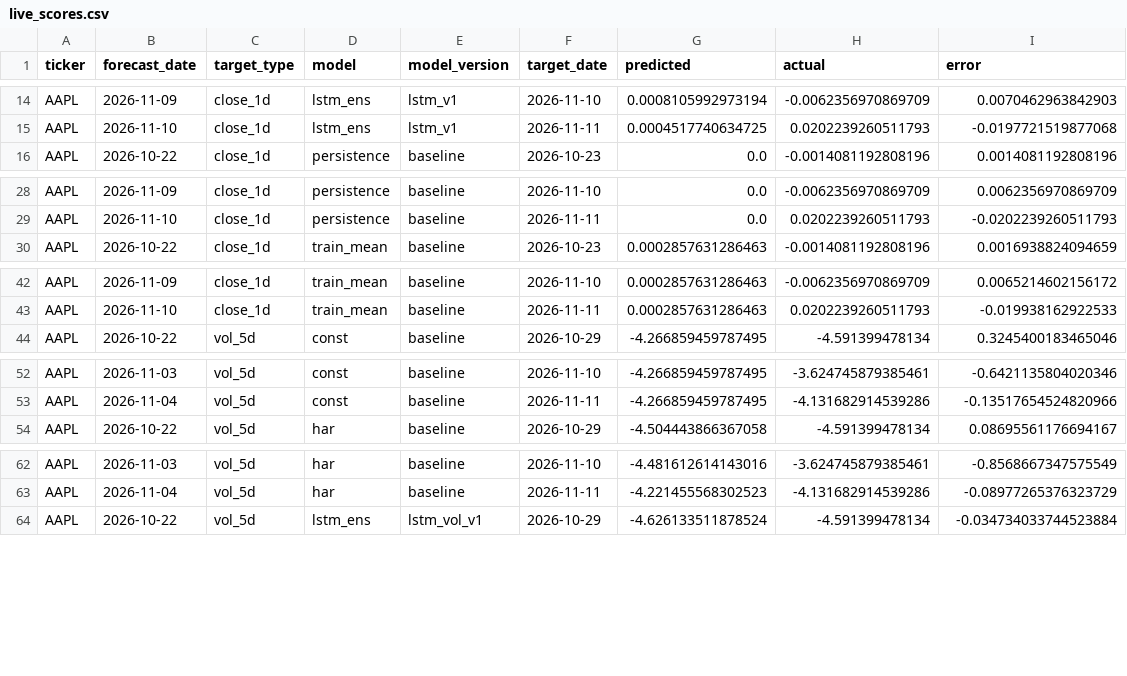
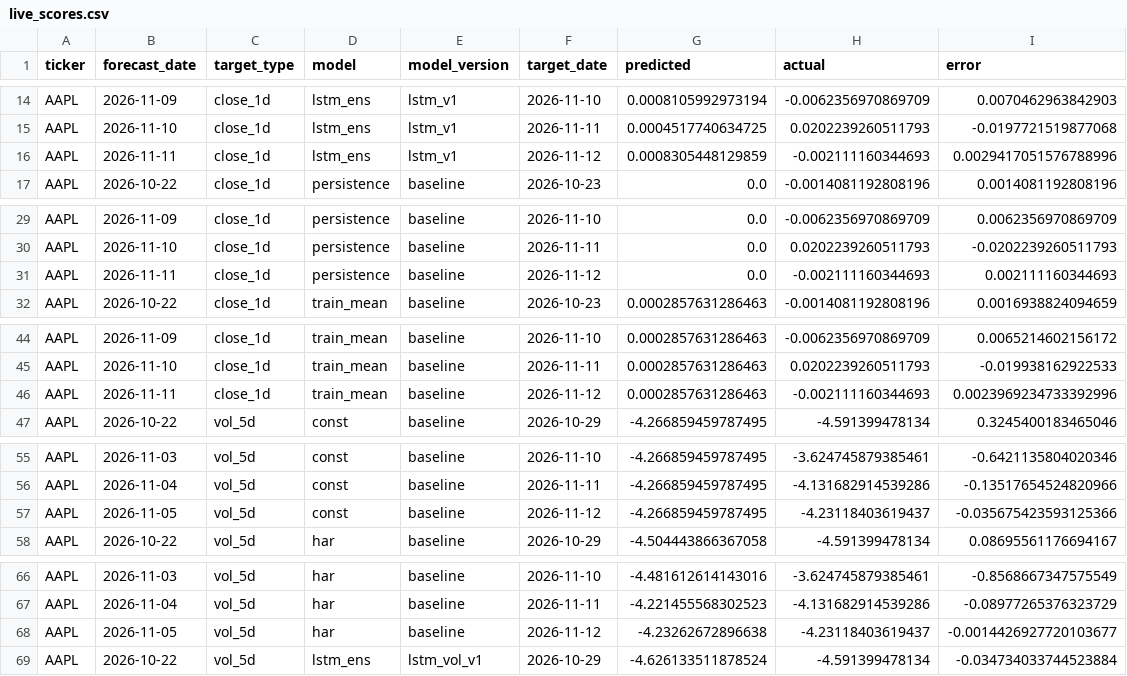
Before and after one commit to Stevvn23/stock-market-prediction, a CSV file: data/predictions/live_scores.csv, drawn as a sheet; only a part is shown, gaps mark what is left out; the diff covers the shown part only; the diff names each change by its address in the sheet, - before the commit and + after, or states it on an @@ line.

```diff
--- a/data/predictions/live_scores.csv
+++ b/data/predictions/live_scores.csv
+row 16: AAPL | 2026-11-11 | close_1d | lstm_ens | lstm_v1 | 2026-11-12 | 0.0008305448129859 | -0.002111160344693 | 0.0029417051576788996
+row 31: AAPL | 2026-11-11 | close_1d | persistence | baseline | 2026-11-12 | 0.0 | -0.002111160344693 | 0.002111160344693
+row 46: AAPL | 2026-11-11 | close_1d | train_mean | baseline | 2026-11-12 | 0.0002857631286463 | -0.002111160344693 | 0.0023969234733392996
+row 57: AAPL | 2026-11-05 | vol_5d | const | baseline | 2026-11-12 | -4.266859459787495 | -4.23118403619437 | -0.035675423593125366
+row 68: AAPL | 2026-11-05 | vol_5d | har | baseline | 2026-11-12 | -4.23262672896638 | -4.23118403619437 | -0.0014426927720103677
```
Also changed, not shown: 13 added rows elsewhere in this file, data/predictions/live_summary.csv, data/predictions/pipeline_logs.csv, 2 other files.
